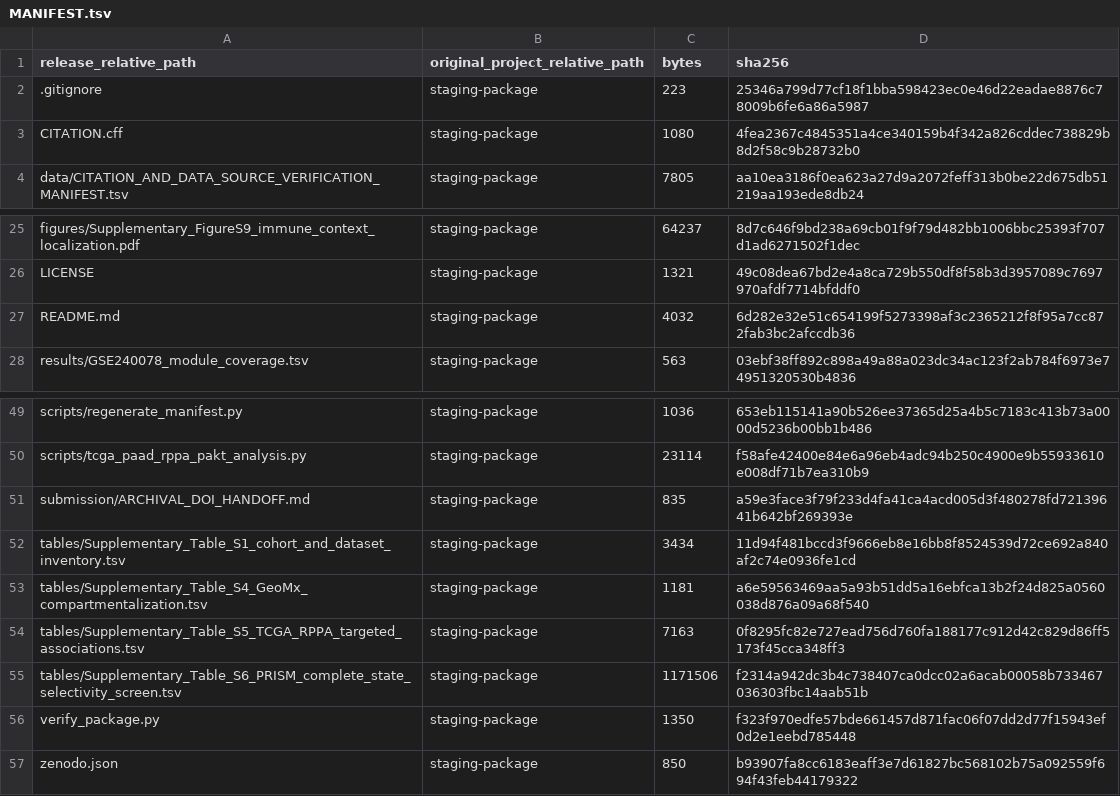
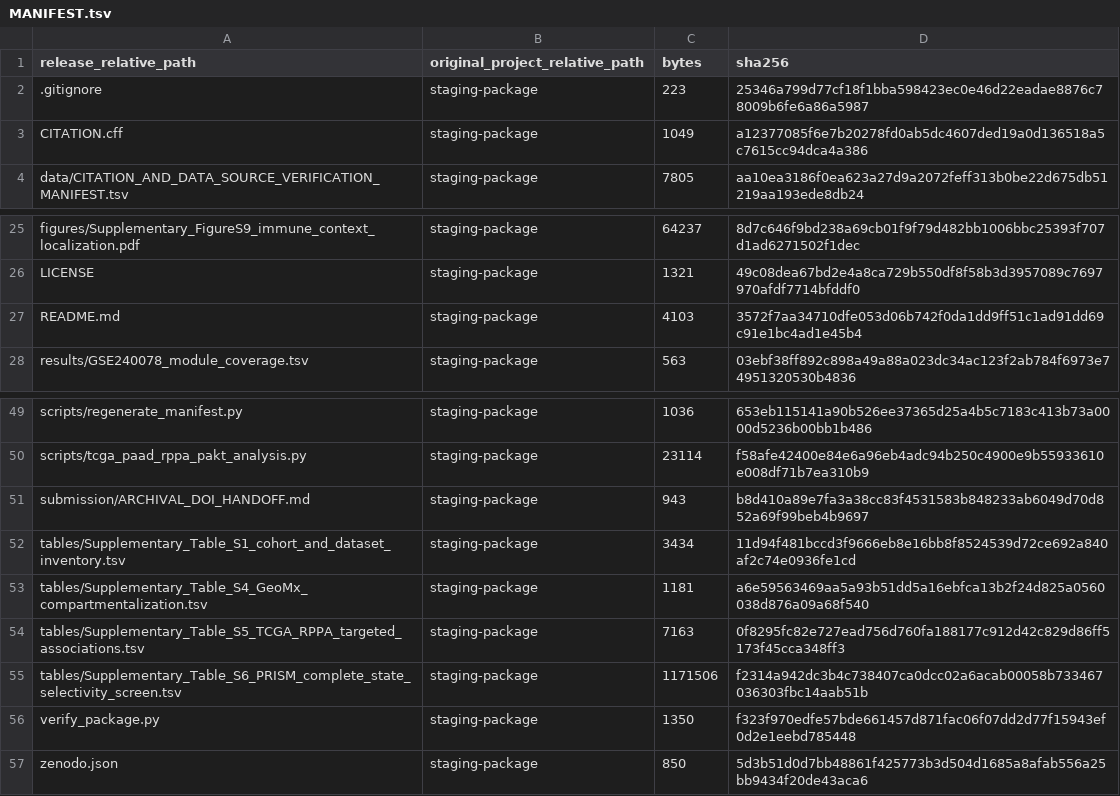
Before and after one commit to zbwcc00/mito3-pdac-reproducibility, a TSV file: MANIFEST.tsv, drawn as a sheet; only a part is shown, gaps mark what is left out.

Commit message:
Prepare metadata-corrected v1.0.1 release

```diff
--- a/MANIFEST.tsv
+++ b/MANIFEST.tsv
@@ -2,3 +2,3 @@ release_relative_path	original_project_relative_path	bytes	sha256
 .gitignore	staging-package	223	25346a799d77cf18f1bba598423ec0e46d22eadae8876c78009b6fe6a86a5987
-CITATION.cff	staging-package	1080	4fea2367c4845351a4ce340159b4f342a826cddec738829b8d2f58c9b28732b0
+CITATION.cff	staging-package	1049	a12377085f6e7b20278fd0ab5dc4607ded19a0d136518a5c7615cc94dca4a386
 data/CITATION_AND_DATA_SOURCE_VERIFICATION_MANIFEST.tsv	staging-package	7805	aa10ea3186f0ea623a27d9a2072feff313b0be22d675db51219aa193ede8db24
@@ -26,3 +26,3 @@ figures/Supplementary_FigureS9_immune_context_localization.pdf	staging-package	6
 LICENSE	staging-package	1321	49c08dea67bd2e4a8ca729b550df8f58b3d3957089c7697970afdf7714bfddf0
-README.md	staging-package	4032	6d282e32e51c654199f5273398af3c2365212f8f95a7cc872fab3bc2afccdb36
+README.md	staging-package	4103	3572f7aa34710dfe053d06b742f0da1dd9ff51c1ad91dd69c91e1bc4ad1e45b4
 results/GSE240078_module_coverage.tsv	staging-package	563	03ebf38ff892c898a49a88a023dc34ac123f2ab784f6973e74951320530b4836
@@ -50,3 +50,3 @@ scripts/regenerate_manifest.py	staging-package	1036	653eb115141a90b526ee37365d25
 scripts/tcga_paad_rppa_pakt_analysis.py	staging-package	23114	f58afe42400e84e6a96eb4adc94b250c4900e9b55933610e008df71b7ea310b9
-submission/ARCHIVAL_DOI_HANDOFF.md	staging-package	835	a59e3face3f79f233d4fa41ca4acd005d3f480278fd72139641b642bf269393e
+submission/ARCHIVAL_DOI_HANDOFF.md	staging-package	943	b8d410a89e7fa3a38cc83f4531583b848233ab6049d70d852a69f99beb4b9697
 tables/Supplementary_Table_S1_cohort_and_dataset_inventory.tsv	staging-package	3434	11d94f481bccd3f9666eb8e16bb8f8524539d72ce692a840af2c74e0936fe1cd
@@ -56,2 +56,2 @@ tables/Supplementary_Table_S6_PRISM_complete_state_selectivity_screen.tsv	stagin
 verify_package.py	staging-package	1350	f323f970edfe57bde661457d871fac06f07dd2d77f15943ef0d2e1eebd785448
-zenodo.json	staging-package	850	b93907fa8cc6183eaff3e7d61827bc568102b75a092559f694f43feb44179322
+zenodo.json	staging-package	850	5d3b51d0d7bb48861f425773b3d504d1685a8afab556a25bb9434f20de43aca6
```
Also changed, not shown: 4 other files.
